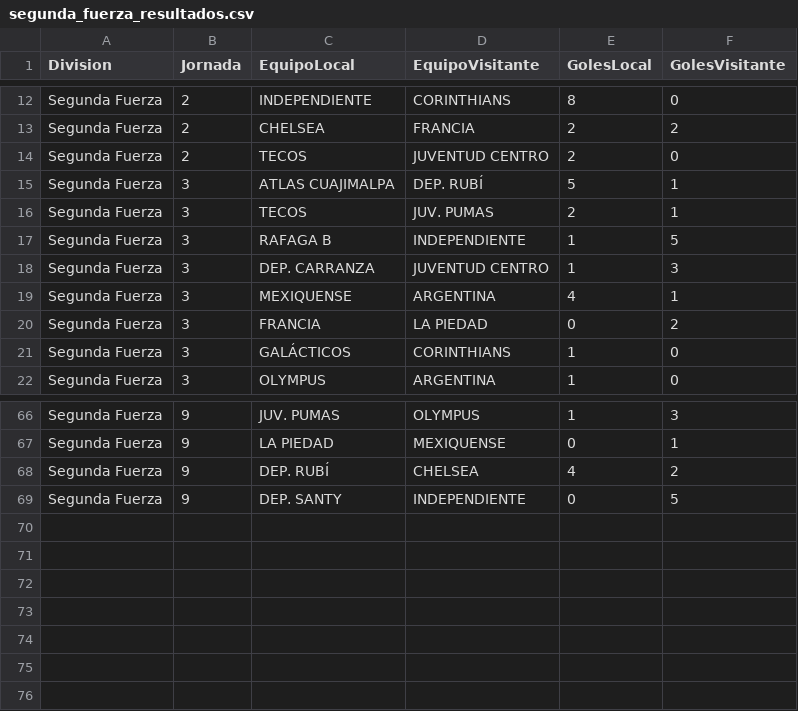
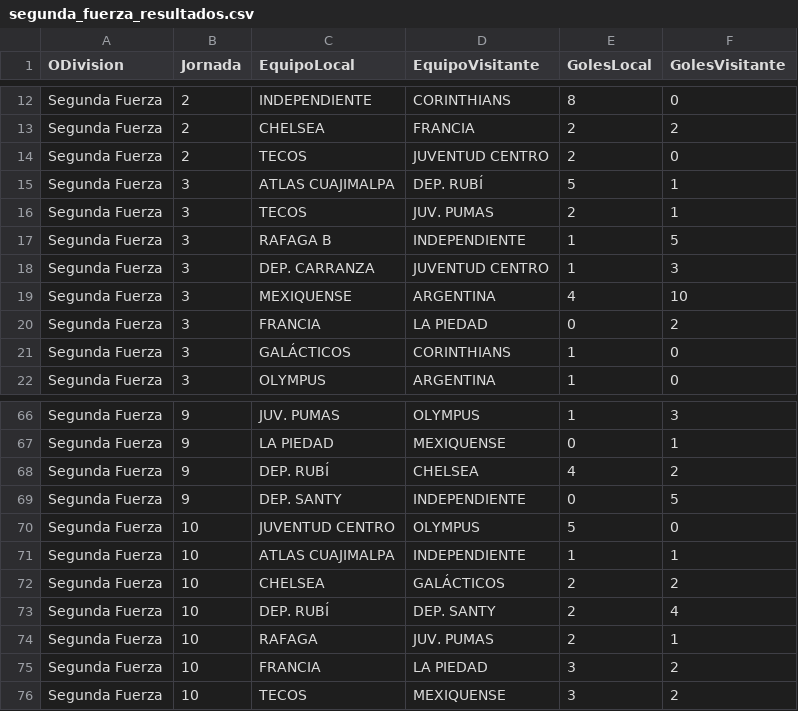
Before and after one commit to PabloG23/LeagueOS, a CSV file: segunda_fuerza_resultados.csv, drawn as a sheet; only a part is shown, gaps mark what is left out; the diff names each change by its address in the sheet, - before the commit and + after, or states it on an @@ line.

```diff
--- a/segunda_fuerza_resultados.csv
+++ b/segunda_fuerza_resultados.csv
-A1: Division
+A1: ODivision
-F19 (GolesVisitante): 1
+F19 (GolesVisitante): 10
+row 70: Segunda Fuerza | 10 | JUVENTUD CENTRO | OLYMPUS | 5 | 0
+row 71: Segunda Fuerza | 10 | ATLAS CUAJIMALPA | INDEPENDIENTE | 1 | 1
+row 72: Segunda Fuerza | 10 | CHELSEA | GALÁCTICOS | 2 | 2
+row 73: Segunda Fuerza | 10 | DEP. RUBÍ | DEP. SANTY | 2 | 4
+row 74: Segunda Fuerza | 10 | RAFAGA | JUV. PUMAS | 2 | 1
+row 75: Segunda Fuerza | 10 | FRANCIA | LA PIEDAD | 3 | 2
+row 76: Segunda Fuerza | 10 | TECOS | MEXIQUENSE | 3 | 2
```
Also changed, not shown: primera_fuerza_resultados.csv, tercera_fuerza_resultados.csv, 3 other files.
